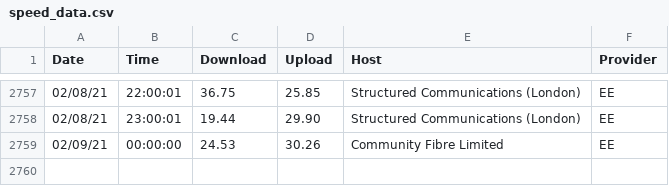
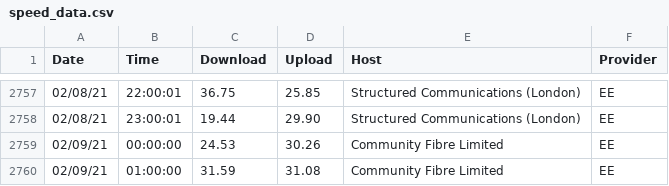
Before and after one commit to paulologeh/isp-speed, a CSV file: speed_data.csv, drawn as a sheet; only a part is shown, gaps mark what is left out; the diff names each change by its address in the sheet, - before the commit and + after, or states it on an @@ line.

```diff
--- a/speed_data.csv
+++ b/speed_data.csv
+row 2760: 02/09/21 | 01:00:00 | 31.59 | 31.08 | Community Fibre Limited | EE
```
Also changed, not shown: 4 other files.
